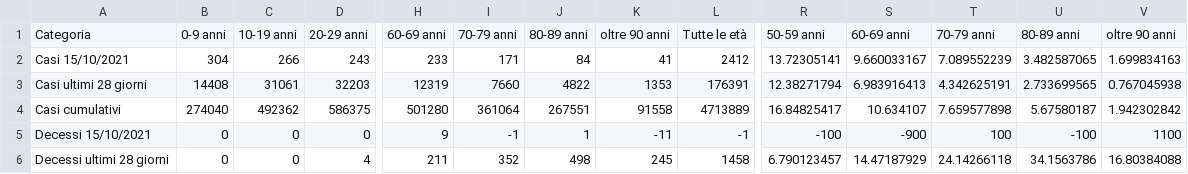
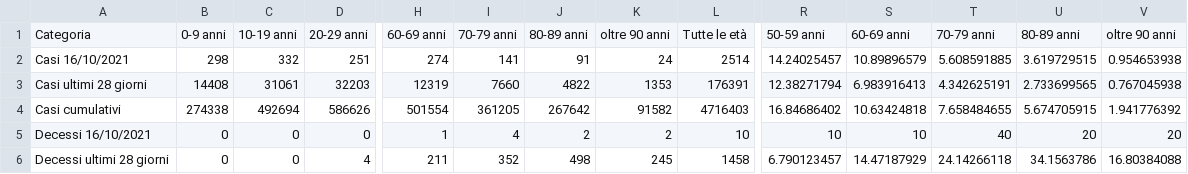
Before and after one commit to Paulsword/PilloleOttimismo, a CSV file: Casi decessi vaccini.csv, drawn as a sheet; only a part is shown, gaps mark what is left out; removed rows and columns are numbered as before the commit, all else as after; rows hold the shown columns only; the diff covers the shown part only; the diff names each change by its address in the sheet, - before the commit and + after, or states it on an @@ line.

```diff
--- a/Casi decessi vaccini.csv
+++ b/Casi decessi vaccini.csv
-row 2: Casi 15/10/2021 | 304 | 266 | 243 | 233 | 171 | 84 | 41 | 2412 | 13.72305141 | 9.660033167 | 7.089552239 | 3.482587065 | 1.699834163
+row 2: Casi 16/10/2021 | 298 | 332 | 251 | 274 | 141 | 91 | 24 | 2514 | 14.24025457 | 10.89896579 | 5.608591885 | 3.619729515 | 0.954653938
-B4: 274040
+B4: 274338
-C4: 492362
+C4: 492694
-D4: 586375
+D4: 586626
-H4: 501280
+H4: 501554
-I4: 361064
+I4: 361205
-J4: 267551
+J4: 267642
-K4: 91558
+K4: 91582
-L4: 4713889
+L4: 4716403
-R4: 16.84825417
+R4: 16.84686402
-S4: 10.634107
+S4: 10.63424818
-T4: 7.659577898
+T4: 7.658484655
-U4: 5.67580187
+U4: 5.674705915
-V4: 1.942302842
+V4: 1.941776392
-A5: Decessi 15/10/2021
+A5: Decessi 16/10/2021
-H5: 9
+H5: 1
-I5: -1
+I5: 4
-J5: 1
+J5: 2
-K5: -11
+K5: 2
-L5: -1
+L5: 10
-R5: -100
+R5: 10
-S5: -900
+S5: 10
-T5: 100
+T5: 40
-U5: -100
+U5: 20
-V5: 1100
+V5: 20
```
Also changed, not shown: 1 added row, 1 removed row and 62 edited cells elsewhere in this file, Bubbles.csv, Proposta.csv, 14 other files.
